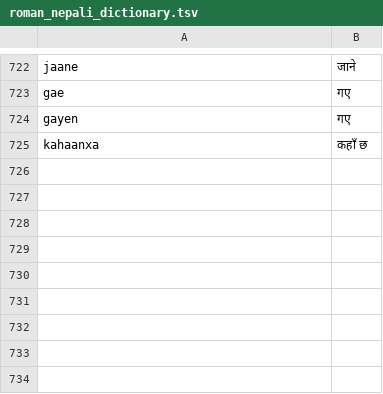
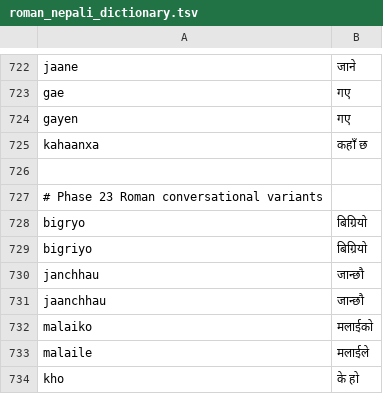
Before and after one commit to sworupplayz-cell/keyboard, a TSV file: app/src/main/res/raw/roman_nepali_dictionary.tsv, drawn as a sheet; only a part is shown, gaps mark what is left out.

Commit message:
Add Phase 23 advanced prediction and personalization.
Strengthen the existing offline SuggestionEngine pipeline with personalized
unigram frequency, accepted-suggestion learning, bounded bigram/trigram
context, contractions, and conservative diversity. Keep one ranker, three
suggestions, and no silent autocorrect.

Co-authored-by: arena-agent <297053741+arena-agent@users.noreply.github.com>

```diff
--- a/app/src/main/res/raw/roman_nepali_dictionary.tsv
+++ b/app/src/main/res/raw/roman_nepali_dictionary.tsv
@@ -725 +725,10 @@ gayen	गए
 kahaanxa	कहाँ छ
+
+# Phase 23 Roman conversational variants
+bigryo	बिग्रियो
+bigriyo	बिग्रियो
+janchhau	जान्छौ
+jaanchhau	जान्छौ
+malaiko	मलाईको
+malaile	मलाईले
+kho	के हो
```
Also changed, not shown: 20 other files.
